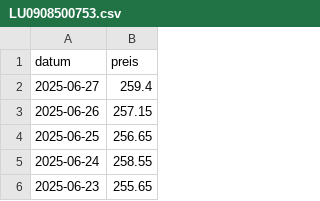
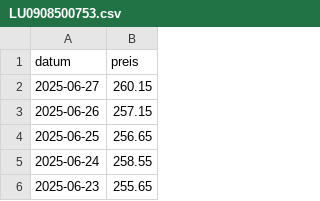
Before and after one commit to soeren-schwabbauer/finanzen-prices, a CSV file: data/depot/LU0908500753.csv, drawn as a sheet; only a part is shown.

```diff
--- a/data/depot/LU0908500753.csv
+++ b/data/depot/LU0908500753.csv
@@ -1,3 +1,3 @@
 datum,preis
-2025-06-27,259.4
+2025-06-27,260.15
 2025-06-26,257.15
```
Also changed, not shown: data/depot/IE00B5BMR087.csv, data/depot/IE00BK5BQT80.csv, 1 other file.
